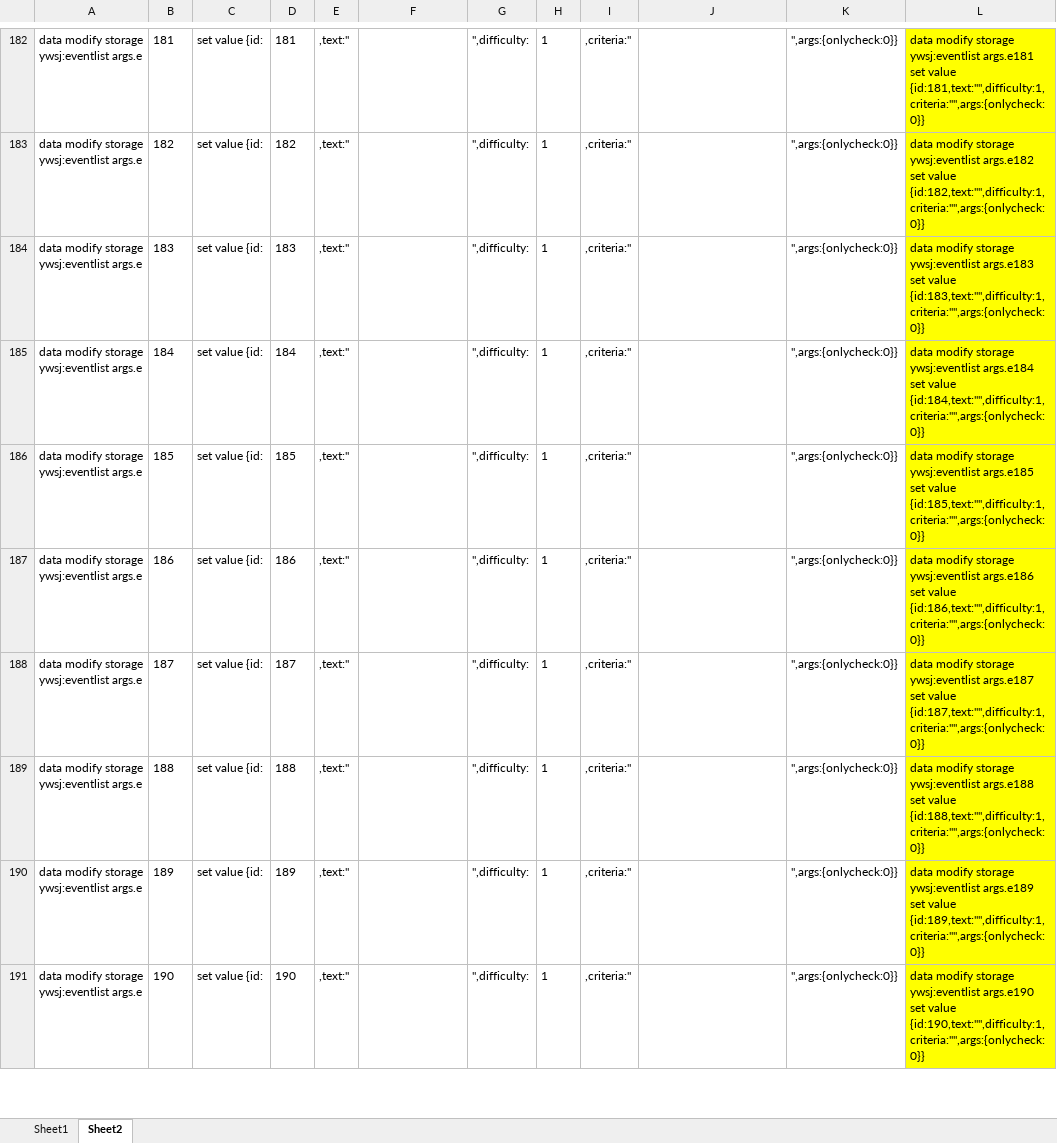
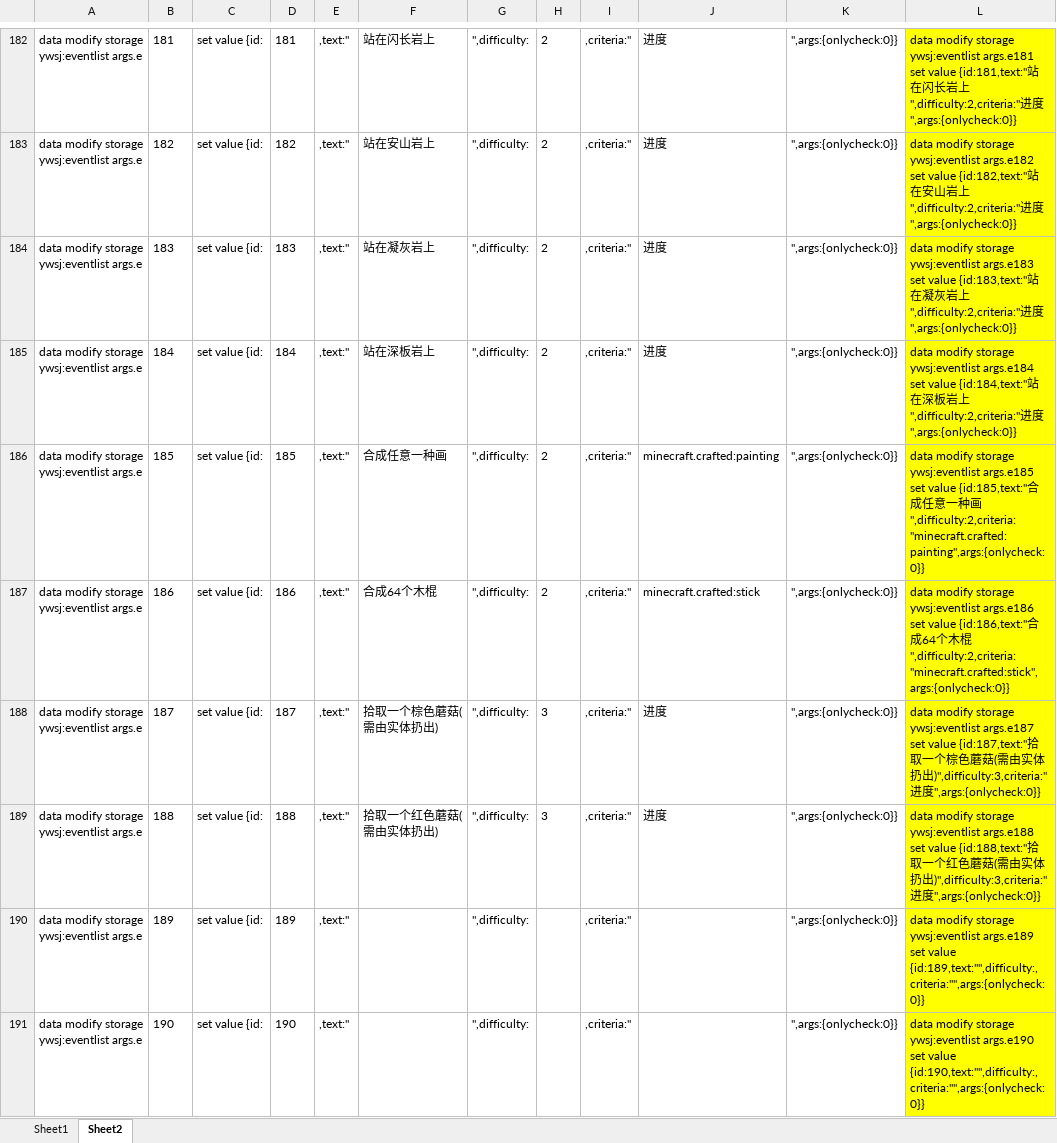
Before and after one commit to friends-xiaohuli/sctz_ywsj, an Excel workbook: 任务列表.xlsx, sheet Sheet2, drawn as a sheet; only a part is shown, gaps mark what is left out; values as stored, in another font and other column widths than the file's, no borders; the diff covers the shown part only; the diff names each change by its address in the sheet, - before the commit and + after, or states it on an @@ line.

```diff
--- a/任务列表.xlsx (sheet Sheet2)
+++ b/任务列表.xlsx (sheet Sheet2)
-F182: (empty)
+F182: 站在闪长岩上
-H182:H187: 1
+H182:H187: 2
-J182:J185: (empty)
+J182:J185: 进度
-L182: …set value {id:181,text:"",difficulty:1,criteria:"",args:{onlycheck:0}}
+L182: …set value {id:181,text:"站在闪长岩上",difficulty:2,criteria:"进度",args:{onlycheck:0}}
-F183: (empty)
+F183: 站在安山岩上
-L183: …set value {id:182,text:"",difficulty:1,criteria:"",args:{onlycheck:0}}
+L183: …set value {id:182,text:"站在安山岩上",difficulty:2,criteria:"进度",args:{onlycheck:0}}
-F184: (empty)
+F184: 站在凝灰岩上
-L184: …set value {id:183,text:"",difficulty:1,criteria:"",args:{onlycheck:0}}
+L184: …set value {id:183,text:"站在凝灰岩上",difficulty:2,criteria:"进度",args:{onlycheck:0}}
-F185: (empty)
+F185: 站在深板岩上
-L185: …set value {id:184,text:"",difficulty:1,criteria:"",args:{onlycheck:0}}
+L185: …set value {id:184,text:"站在深板岩上",difficulty:2,criteria:"进度",args:{onlycheck:0}}
-F186: (empty)
+F186: 合成任意一种画
-J186: (empty)
+J186: minecraft.crafted:painting
-L186: …set value {id:185,text:"",difficulty:1,criteria:"",args:{onlycheck:0}}
+L186: …set value {id:185,text:"合成任意一种画",difficulty:2,criteria:"minecraft.crafted:painting",args:{onlycheck:0}}
-F187: (empty)
+F187: 合成64个木棍
-J187: (empty)
+J187: minecraft.crafted:stick
-L187: …set value {id:186,text:"",difficulty:1,criteria:"",args:{onlycheck:0}}
+L187: …set value {id:186,text:"合成64个木棍",difficulty:2,criteria:"minecraft.crafted:stick",args:{onlycheck:0}}
-F188: (empty)
+F188: 拾取一个棕色蘑菇(需由实体扔出)
-H188:H189: 1
+H188:H189: 3
-J188:J189: (empty)
+J188:J189: 进度
-L188: …set value {id:187,text:"",difficulty:1,criteria:"",args:{onlycheck:0}}
+L188: …set value {id:187,text:"拾取一个棕色蘑菇(需由实体扔出)",difficulty:3,criteria:"进度",args:{onlycheck:0}}
-F189: (empty)
+F189: 拾取一个红色蘑菇(需由实体扔出)
-L189: …set value {id:188,text:"",difficulty:1,criteria:"",args:{onlycheck:0}}
+L189: …set value {id:188,text:"拾取一个红色蘑菇(需由实体扔出)",difficulty:3,criteria:"进度",args:{onlycheck:0}}
-H190:H191: 1
+H190:H191: (empty)
-L190: …set value {id:189,text:"",difficulty:1,criteria:"",args:{onlycheck:0}}
+L190: …set value {id:189,text:"",difficulty:,criteria:"",args:{onlycheck:0}}
-L191: …set value {id:190,text:"",difficulty:1,criteria:"",args:{onlycheck:0}}
+L191: …set value {id:190,text:"",difficulty:,criteria:"",args:{onlycheck:0}}
```
Also changed, not shown: 277 edited cells elsewhere in this sheet, sheet Sheet1.
